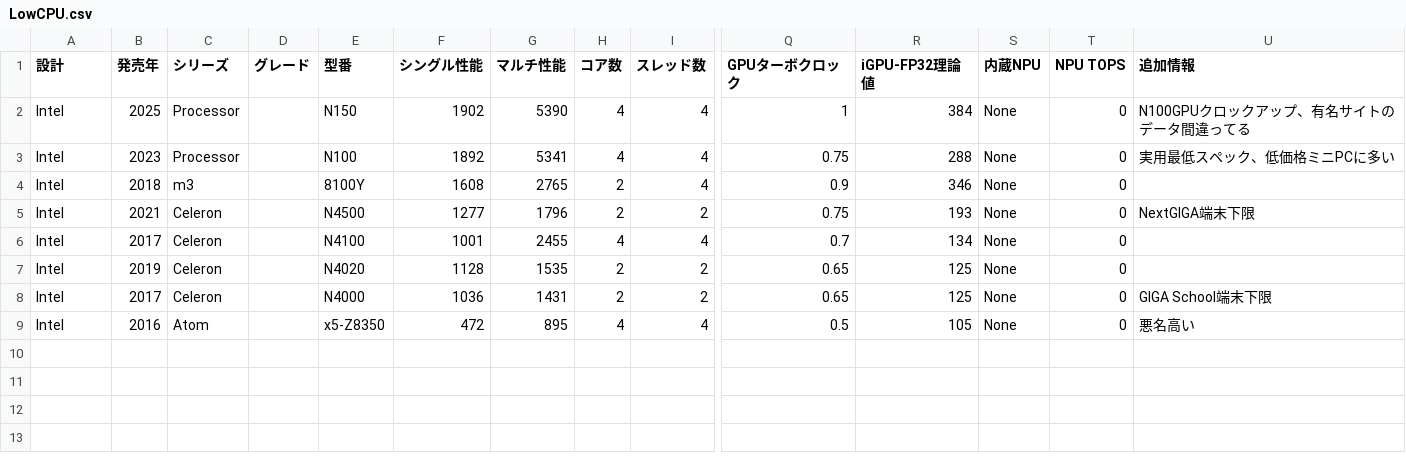
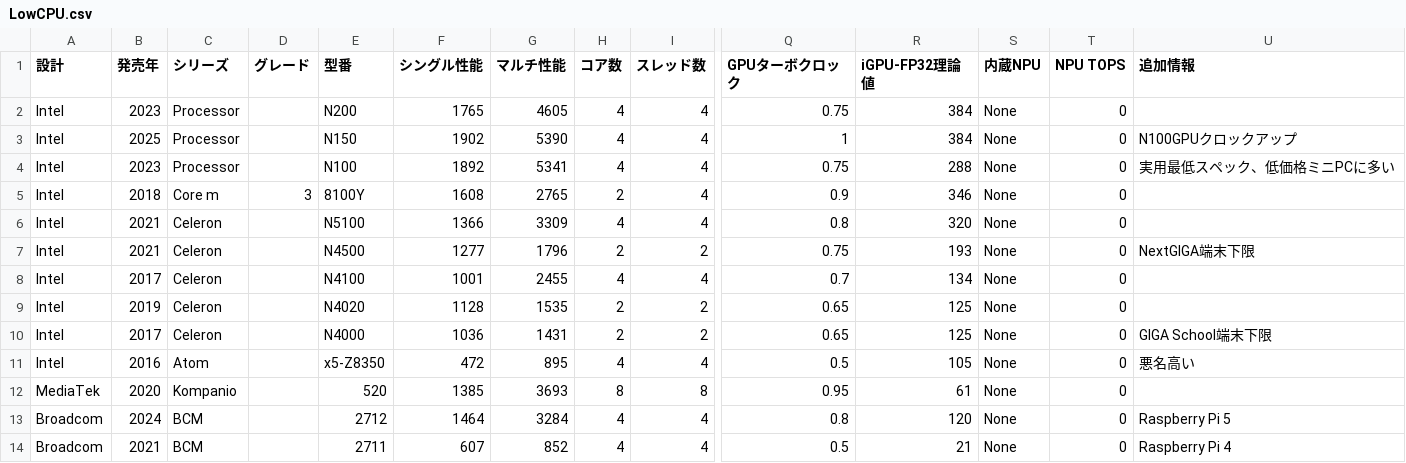
Before and after one commit to kitihi20/kitihi20.github.io, a CSV file: html/PC/LowCPU.csv, drawn as a sheet; only a part is shown, gaps mark what is left out; addresses are those after the commit; rows hold the shown columns only; the diff names each change by its address in the sheet, - before the commit and + after, or states it on an @@ line.

```diff
--- a/html/PC/LowCPU.csv
+++ b/html/PC/LowCPU.csv
+row 2: Intel | 2023 | Processor |  | N200 | 1765 | 4605 | 4 | 4 | 0.75 | 384 | None | 0
-U3 (追加情報): N100GPUクロックアップ、有名サイトのデータ間違ってる
+U3 (追加情報): N100GPUクロックアップ
-C5 (シリーズ): m3
+C5 (シリーズ): Core m
-D5 (グレード): (empty)
+D5 (グレード): 3
+row 6: Intel | 2021 | Celeron |  | N5100 | 1366 | 3309 | 4 | 4 | 0.8 | 320 | None | 0
+row 12: MediaTek | 2020 | Kompanio |  | 520 | 1385 | 3693 | 8 | 8 | 0.95 | 61 | None | 0
+row 13: Broadcom | 2024 | BCM |  | 2712 | 1464 | 3284 | 4 | 4 | 0.8 | 120 | None | 0 | Raspberry Pi 5
+row 14: Broadcom | 2021 | BCM |  | 2711 | 607 | 852 | 4 | 4 | 0.5 | 21 | None | 0 | Raspberry Pi 4
```
Also changed, not shown: 7 other files.
